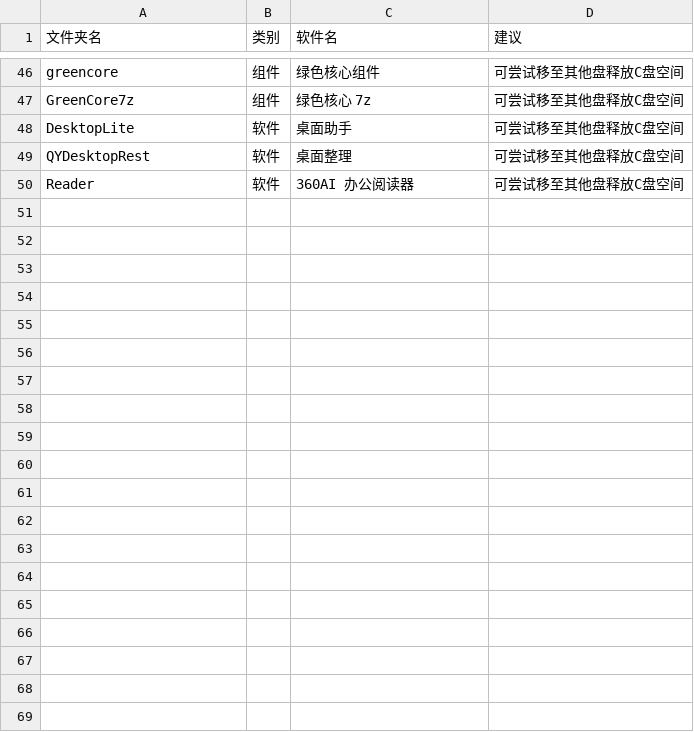
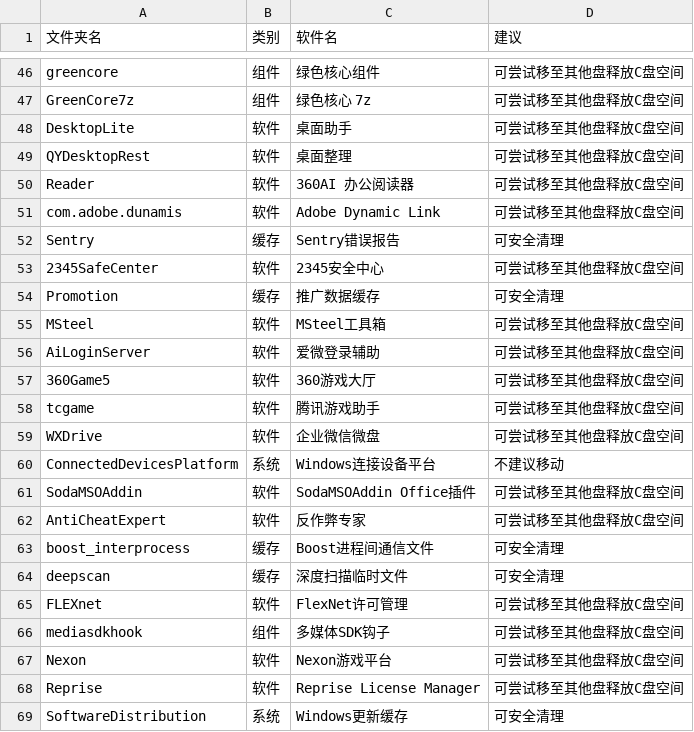
Before and after one commit to wuqiuchen900-create/C_Cleaner_Signatures, a CSV file: signatures.csv, drawn as a sheet; only a part is shown, gaps mark what is left out; the diff covers the shown part only; the diff names each change by its address in the sheet, - before the commit and + after, or states it on an @@ line.

Commit message:
Update signatures.csv

```diff
--- a/signatures.csv
+++ b/signatures.csv
+row 51: com.adobe.dunamis | 软件 | Adobe Dynamic Link | 可尝试移至其他盘释放C盘空间
+row 52: Sentry | 缓存 | Sentry错误报告 | 可安全清理
+row 53: 2345SafeCenter | 软件 | 2345安全中心 | 可尝试移至其他盘释放C盘空间
+row 54: Promotion | 缓存 | 推广数据缓存 | 可安全清理
+row 55: MSteel | 软件 | MSteel工具箱 | 可尝试移至其他盘释放C盘空间
+row 56: AiLoginServer | 软件 | 爱微登录辅助 | 可尝试移至其他盘释放C盘空间
+row 57: 360Game5 | 软件 | 360游戏大厅 | 可尝试移至其他盘释放C盘空间
+row 58: tcgame | 软件 | 腾讯游戏助手 | 可尝试移至其他盘释放C盘空间
+row 59: WXDrive | 软件 | 企业微信微盘 | 可尝试移至其他盘释放C盘空间
+row 60: ConnectedDevicesPlatform | 系统 | Windows连接设备平台 | 不建议移动
+row 61: SodaMSOAddin | 软件 | SodaMSOAddin Office插件 | 可尝试移至其他盘释放C盘空间
+row 62: AntiCheatExpert | 软件 | 反作弊专家 | 可尝试移至其他盘释放C盘空间
+row 63: boost_interprocess | 缓存 | Boost进程间通信文件 | 可安全清理
+row 64: deepscan | 缓存 | 深度扫描临时文件 | 可安全清理
+row 65: FLEXnet | 软件 | FlexNet许可管理 | 可尝试移至其他盘释放C盘空间
+row 66: mediasdkhook | 组件 | 多媒体SDK钩子 | 可尝试移至其他盘释放C盘空间
+row 67: Nexon | 软件 | Nexon游戏平台 | 可尝试移至其他盘释放C盘空间
+row 68: Reprise | 软件 | Reprise License Manager | 可尝试移至其他盘释放C盘空间
+row 69: SoftwareDistribution | 系统 | Windows更新缓存 | 可安全清理
```
Also changed, not shown: 18 added rows elsewhere in this file.
